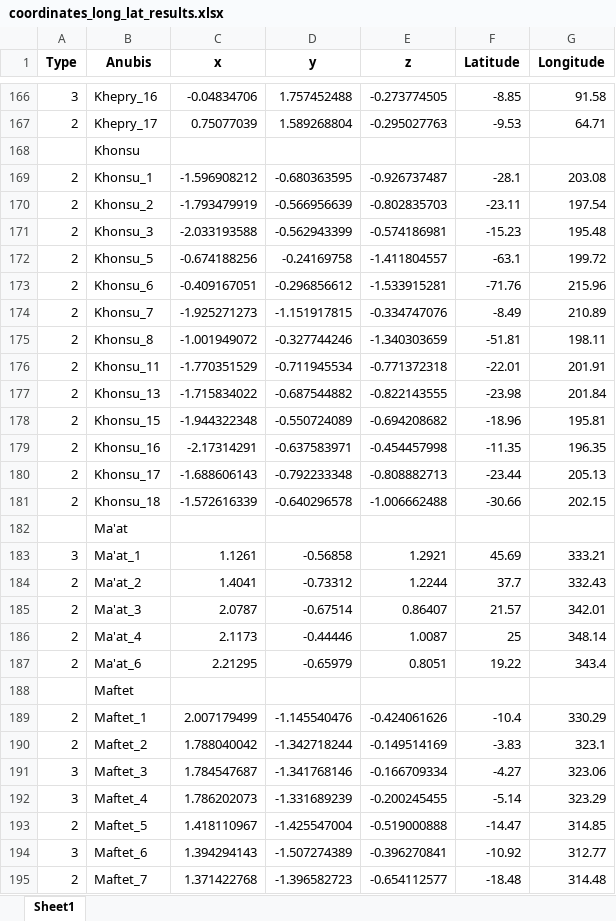
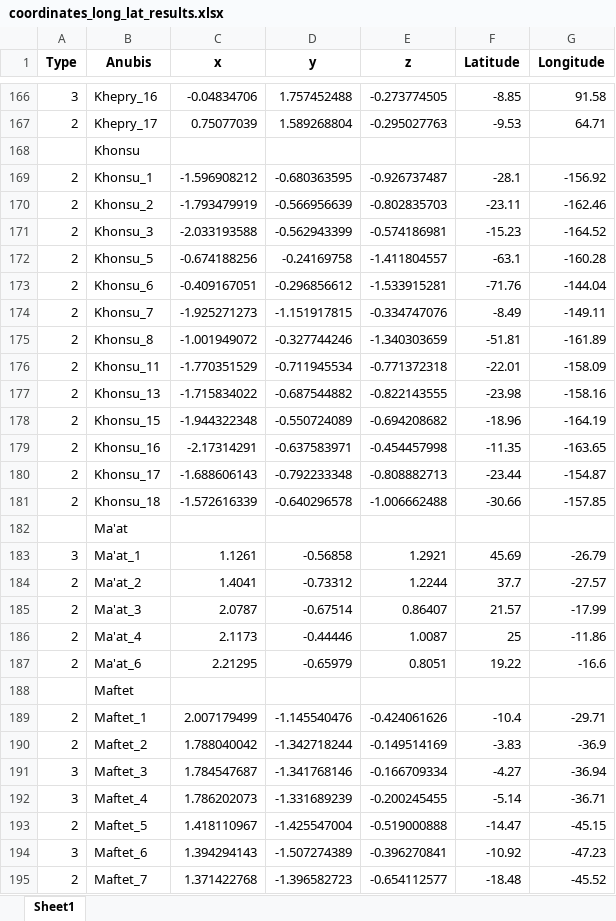
Before and after one commit to SergKrasilnikov/CometMapping, an Excel workbook: data/output/coordinates_long_lat_results.xlsx, sheet Sheet1, drawn as a sheet; only a part is shown, gaps mark what is left out; values as stored, in another font and other column widths than the file's, no borders; the diff covers the shown part only; the diff names each change by its address in the sheet, - before the commit and + after, or states it on an @@ line.

```diff
--- a/data/output/coordinates_long_lat_results.xlsx (sheet Sheet1)
+++ b/data/output/coordinates_long_lat_results.xlsx (sheet Sheet1)
-G169 (Longitude): 203.08
+G169 (Longitude): -156.92
-G170 (Longitude): 197.54
+G170 (Longitude): -162.46
-G171 (Longitude): 195.48
+G171 (Longitude): -164.52
-G172 (Longitude): 199.72
+G172 (Longitude): -160.28
-G173 (Longitude): 215.96
+G173 (Longitude): -144.04
-G174 (Longitude): 210.89
+G174 (Longitude): -149.11
-G175 (Longitude): 198.11
+G175 (Longitude): -161.89
-G176 (Longitude): 201.91
+G176 (Longitude): -158.09
-G177 (Longitude): 201.84
+G177 (Longitude): -158.16
-G178 (Longitude): 195.81
+G178 (Longitude): -164.19
-G179 (Longitude): 196.35
+G179 (Longitude): -163.65
-G180 (Longitude): 205.13
+G180 (Longitude): -154.87
-G181 (Longitude): 202.15
+G181 (Longitude): -157.85
-G183 (Longitude): 333.21
+G183 (Longitude): -26.79
-G184 (Longitude): 332.43
+G184 (Longitude): -27.57
-G185 (Longitude): 342.01
+G185 (Longitude): -17.99
-G186 (Longitude): 348.14
+G186 (Longitude): -11.86
-G187 (Longitude): 343.4
+G187 (Longitude): -16.6
-G189 (Longitude): 330.29
+G189 (Longitude): -29.71
-G190 (Longitude): 323.1
+G190 (Longitude): -36.9
-G191 (Longitude): 323.06
+G191 (Longitude): -36.94
-G192 (Longitude): 323.29
+G192 (Longitude): -36.71
-G193 (Longitude): 314.85
+G193 (Longitude): -45.15
-G194 (Longitude): 312.77
+G194 (Longitude): -47.23
-G195 (Longitude): 314.48
+G195 (Longitude): -45.52
```
Also changed, not shown: 58 added rows, 77 removed rows and 95 edited cells elsewhere in this sheet, data/input/db/coordinates_long_lat.xlsx, data/output/coordinates_long_lat_results_cliff_exposure.xlsx, 7 other files.
